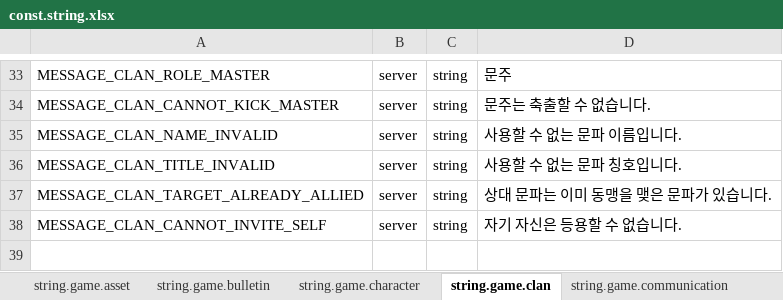
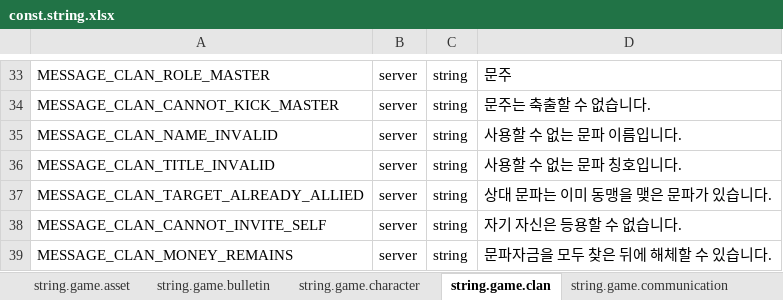
Before and after one commit to boyism80/fb, an Excel workbook: resources/table/const.string.xlsx, sheet string.game.clan, drawn as a sheet; only a part is shown, gaps mark what is left out; values as stored, in another font and other column widths than the file's, no borders; the diff names each change by its address in the sheet, - before the commit and + after, or states it on an @@ line.

Commit message:
chore: add clan, matchmaking and market strings #1029 #1035 #1036 #1037
- tables: add the clan money, matchmaking rejection and marketplace clear strings and the CLAN_MONEY_REMAINS error code; model: regenerate model.h and Model.cs

```diff
--- a/resources/table/const.string.xlsx (sheet string.game.clan)
+++ b/resources/table/const.string.xlsx (sheet string.game.clan)
+row 39: MESSAGE_CLAN_MONEY_REMAINS | server | string | 문파자금을 모두 찾은 뒤에 해체할 수 있습니다.
```
Also changed, not shown: sheet string.game.etc, resources/table/enum.error.xlsx, 2 other files.
